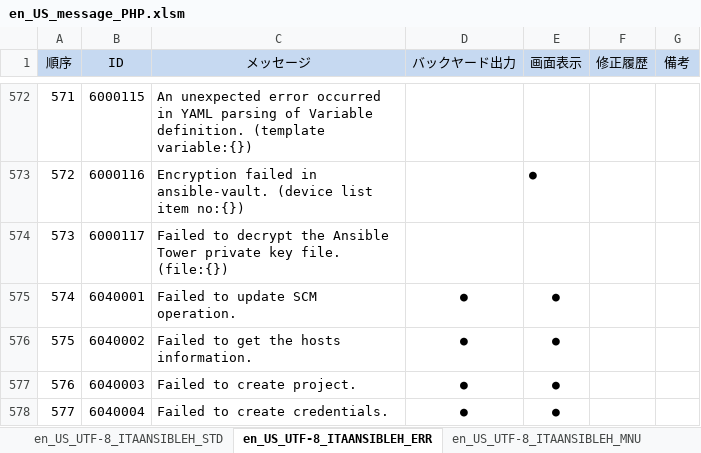
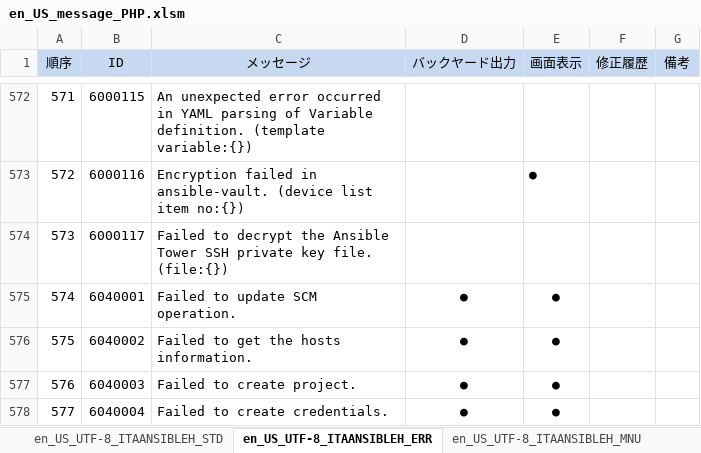
Before and after one commit to exastro-suite/it-automation, an Excel workbook: ky_message_seeds/ansible_driver/en_US_message_PHP.xlsm, sheet en_US_UTF-8_ITAANSIBLEH_ERR, drawn as a sheet; only a part is shown, gaps mark what is left out; values as stored, in another font and other column widths than the file's, no borders; conditional formats not drawn; the diff names each change by its address in the sheet, - before the commit and + after, or states it on an @@ line.

```diff
--- a/ky_message_seeds/ansible_driver/en_US_message_PHP.xlsm (sheet en_US_UTF-8_ITAANSIBLEH_ERR)
+++ b/ky_message_seeds/ansible_driver/en_US_message_PHP.xlsm (sheet en_US_UTF-8_ITAANSIBLEH_ERR)
-C574 (メッセージ): …Ansible Tower private key…
+C574 (メッセージ): …Ansible Tower SSH private key…
```
Also changed, not shown: sheet en_US_UTF-8_ITAANSIBLEH_MNU, ky_message_seeds/ansible_driver/ja_JP_message_PHP.xlsm, ky_message_seeds/ita_base/en_US_message_PHP.xlsm, 7 other files.
